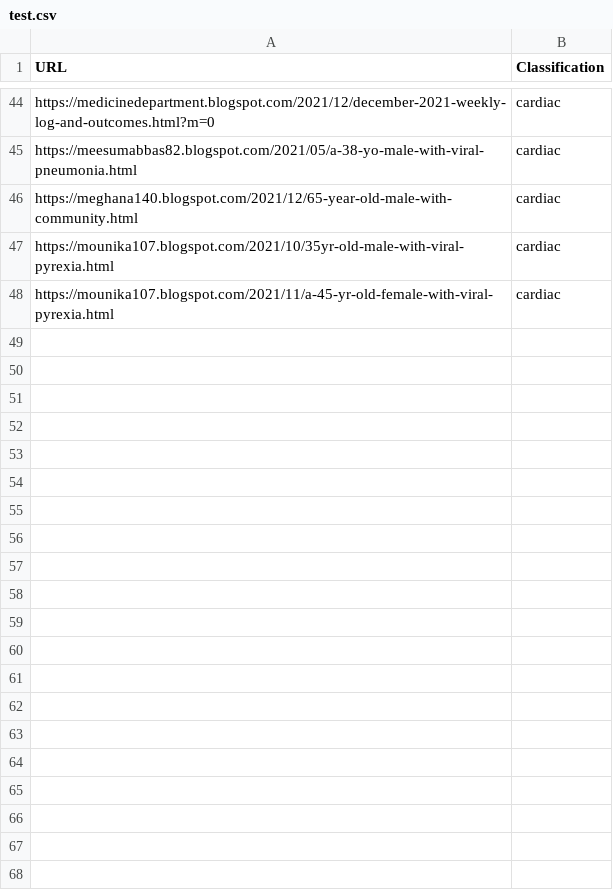
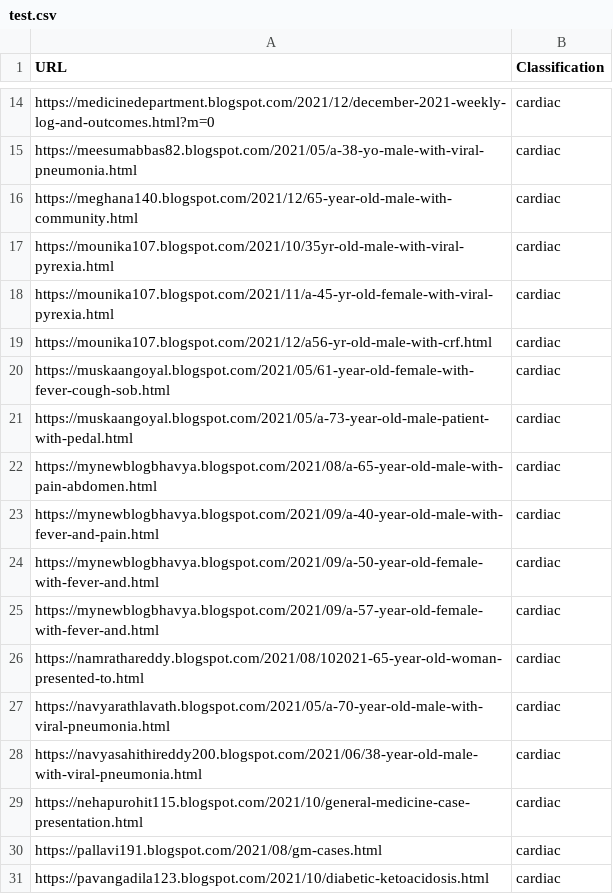
Before and after one commit to anu-shka-k/moonshot_project, a CSV file: src/data/links/test.csv, drawn as a sheet; only a part is shown, gaps mark what is left out; the diff covers the shown part only.

Commit message:
New Cases Added

```diff
--- a/src/data/links/test.csv
+++ b/src/data/links/test.csv
@@ -48 +18,14 @@ https://mounika107.blogspot.com/2021/10/35yr-old-male-with-viral-pyrexia.html,ca
 https://mounika107.blogspot.com/2021/11/a-45-yr-old-female-with-viral-pyrexia.html,cardiac
+https://mounika107.blogspot.com/2021/12/a56-yr-old-male-with-crf.html,cardiac
+https://muskaangoyal.blogspot.com/2021/05/61-year-old-female-with-fever-cough-sob.html,cardiac
+https://muskaangoyal.blogspot.com/2021/05/a-73-year-old-male-patient-with-pedal.html,cardiac
+https://mynewblogbhavya.blogspot.com/2021/08/a-65-year-old-male-with-pain-abdomen.html,cardiac
+https://mynewblogbhavya.blogspot.com/2021/09/a-40-year-old-male-with-fever-and-pain.html,cardiac
+https://mynewblogbhavya.blogspot.com/2021/09/a-50-year-old-female-with-fever-and.html,cardiac
+https://mynewblogbhavya.blogspot.com/2021/09/a-57-year-old-female-with-fever-and.html,cardiac
+https://namrathareddy.blogspot.com/2021/08/102021-65-year-old-woman-presented-to.html,cardiac
+https://navyarathlavath.blogspot.com/2021/05/a-70-year-old-male-with-viral-pneumonia.html,cardiac
+https://navyasahithireddy200.blogspot.com/2021/06/38-year-old-male-with-viral-pneumonia.html,cardiac
+https://nehapurohit115.blogspot.com/2021/10/general-medicine-case-presentation.html,cardiac
+https://pallavi191.blogspot.com/2021/08/gm-cases.html,cardiac
+https://pavangadila123.blogspot.com/2021/10/diabetic-ketoacidosis.html,cardiac
```
Also changed, not shown: 30 removed rows elsewhere in this file, 58 other files.
